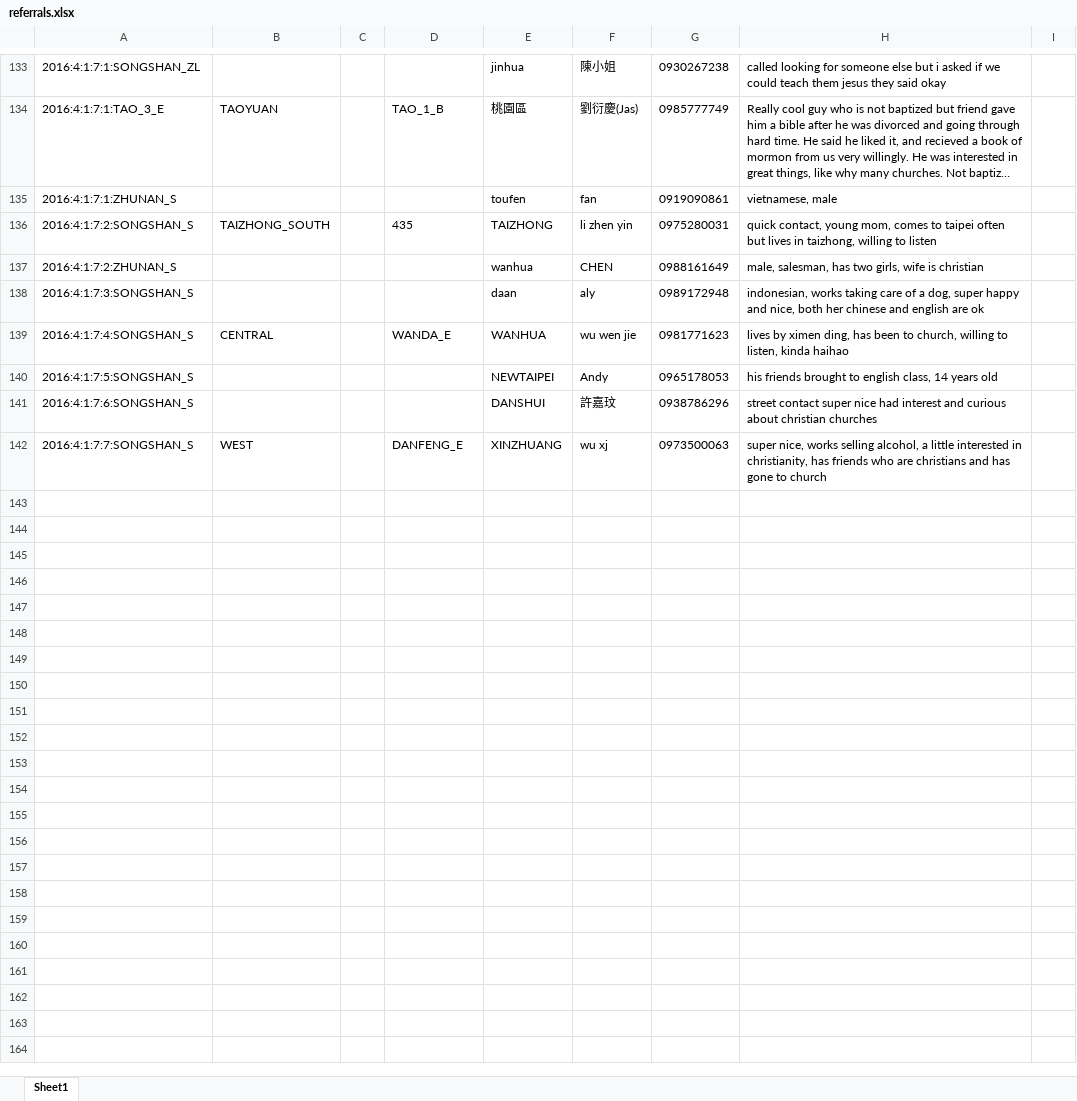
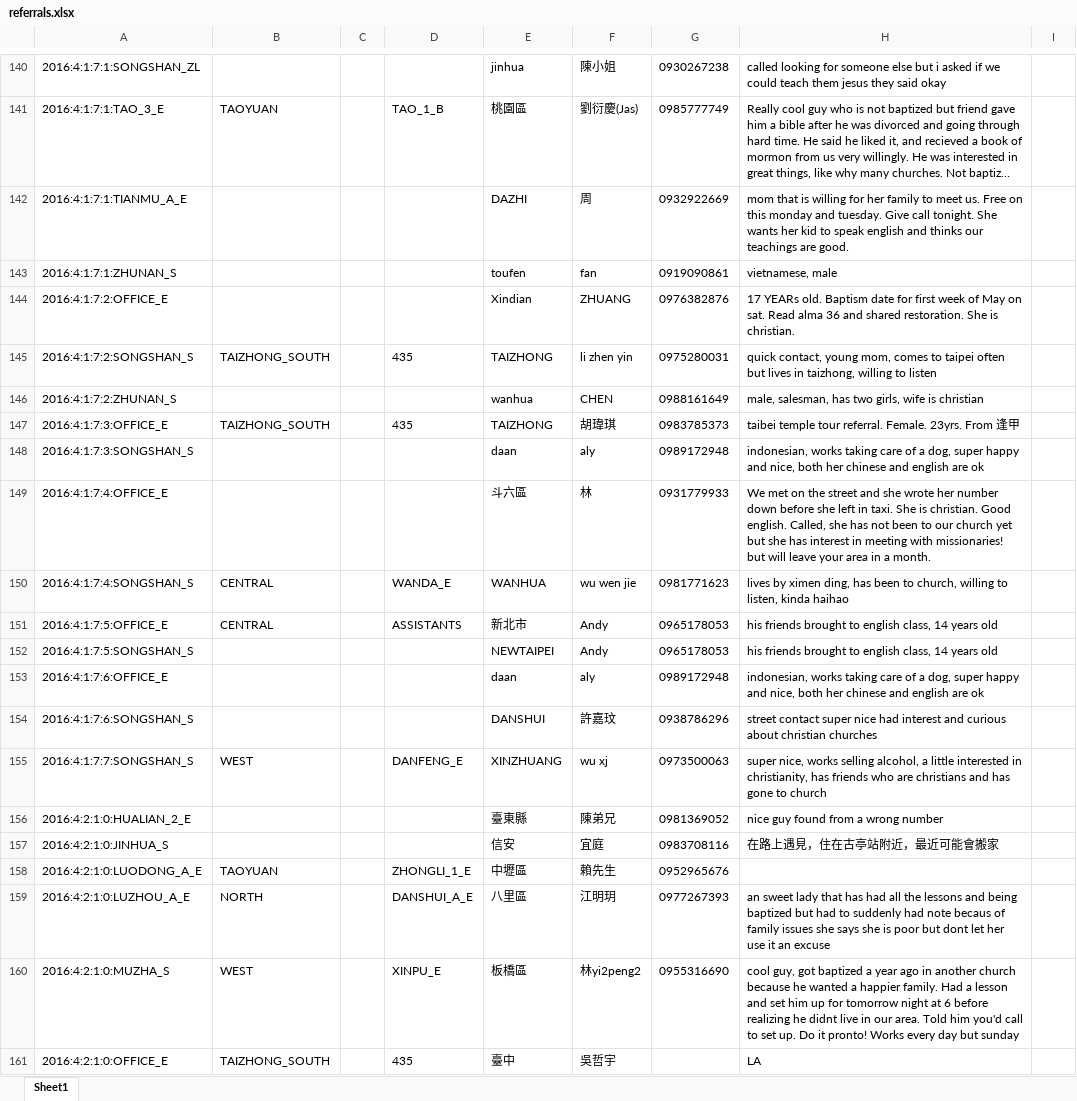
Before and after one commit to taiwantaipeimission/ARPS, an Excel workbook: data/referrals/referrals.xlsx, sheet Sheet1, drawn as a sheet; only a part is shown, gaps mark what is left out; long unchanged cells end in …; values as stored, in another font and other column widths than the file's, no borders; the diff covers the shown part only; the diff names each change by its address in the sheet, - before the commit and + after, or states it on an @@ line.

Commit message:
Data update

```diff
--- a/data/referrals/referrals.xlsx (sheet Sheet1)
+++ b/data/referrals/referrals.xlsx (sheet Sheet1)
+row 142: 2016:4:1:7:1:TIANMU_A_E |  |  |  | DAZHI | 周 | 0932922669 | mom that is willing for her family to meet us. Free on this monday and tuesday. Give call tonight. She wants her kid to speak english and thinks our teachings are good.
+row 144: 2016:4:1:7:2:OFFICE_E |  |  |  | Xindian | ZHUANG | 0976382876 | 17 YEARs old. Baptism date for first week of May on sat. Read alma 36 and shared restoration. She is christian.
+row 147: 2016:4:1:7:3:OFFICE_E | TAIZHONG_SOUTH |  | 435 | TAIZHONG | 胡瑋琪 | 0983785373 | taibei temple tour referral. Female. 23yrs. From 逢甲
+row 149: 2016:4:1:7:4:OFFICE_E |  |  |  | 斗六區 | 林 | 0931779933 | We met on the street and she wrote her number down before she left in taxi. She is christian. Good english. Called, she has not been to our church yet but she has interest in meeting with missionaries! but will leave your area in a month.
+row 151: 2016:4:1:7:5:OFFICE_E | CENTRAL |  | ASSISTANTS | 新北市 | Andy | 0965178053 | his friends brought to english class, 14 years old
+row 153: 2016:4:1:7:6:OFFICE_E |  |  |  | daan | aly | 0989172948 | indonesian, works taking care of a dog, super happy and nice, both her chinese and english are ok
+row 156: 2016:4:2:1:0:HUALIAN_2_E |  |  |  | 臺東縣 | 陳弟兄 | 0981369052 | nice guy found from a wrong number
+row 157: 2016:4:2:1:0:JINHUA_S |  |  |  | 信安 | 宜庭 | 0983708116 | 在路上遇見，住在古亭站附近，最近可能會搬家
+row 158: 2016:4:2:1:0:LUODONG_A_E | TAOYUAN |  | ZHONGLI_1_E | 中壢區 | 賴先生 | 0952965676
+row 159: 2016:4:2:1:0:LUZHOU_A_E | NORTH |  | DANSHUI_A_E | 八里區 | 江明玥 | 0977267393 | an sweet lady that has had all the lessons and being baptized but had to suddenly had note becaus of family issues she says she is poor but dont let her use it an excuse
+row 160: 2016:4:2:1:0:MUZHA_S | WEST |  | XINPU_E | 板橋區 | 林yi2peng2 | 0955316690 | cool guy, got baptized a year ago in another church because he wanted a happier family. Had a lesson and set him up for tomorrow night at 6 before realizing he didnt live in our area. Told him you'd call to set up. Do it pronto! Works every day but sunday
+row 161: 2016:4:2:1:0:OFFICE_E | TAIZHONG_SOUTH |  | 435 | 臺中 | 吳哲宇 |  | LA
```
Also changed, not shown: 203 added rows elsewhere in this sheet, 29 other files.
